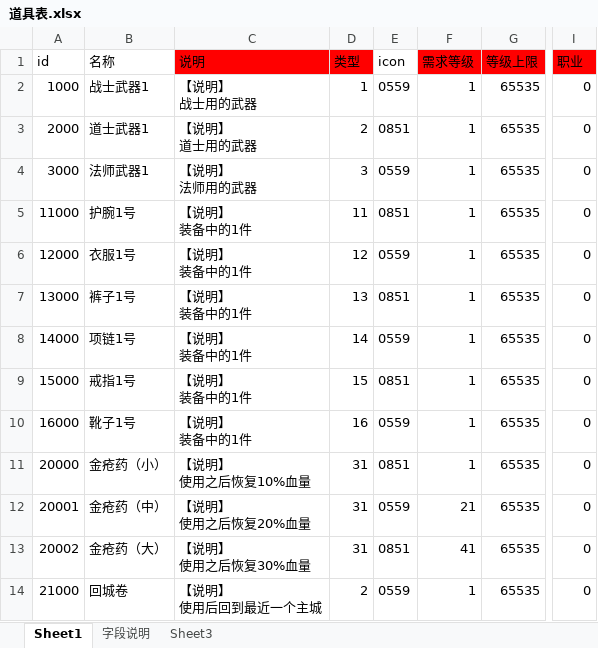
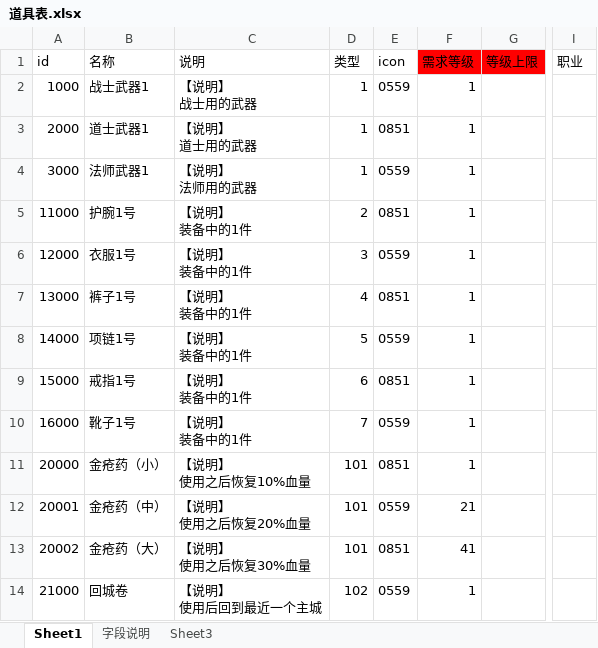
Before and after one commit to Klanly/BWM, an Excel workbook: doc/table/道具表.xlsx, sheet Sheet1, drawn as a sheet; only a part is shown, gaps mark what is left out; values as stored, in another font and other column widths than the file's, no borders; the diff names each change by its address in the sheet, - before the commit and + after, or states it on an @@ line.

```diff
--- a/doc/table/道具表.xlsx (sheet Sheet1)
+++ b/doc/table/道具表.xlsx (sheet Sheet1)
-C1:D1 fill: #FF0000
+C1:D1 fill: none
-I1 fill: #FF0000
+I1 fill: none
-G2:G14 (等级上限): 65535
+G2:G14 (等级上限): (empty)
-I2:I14 (职业): 0
+I2:I14 (职业): (empty)
-D3 (类型): 2
+D3 (类型): 1
-D4 (类型): 3
+D4 (类型): 1
-D5 (类型): 11
+D5 (类型): 2
-D6 (类型): 12
+D6 (类型): 3
-D7 (类型): 13
+D7 (类型): 4
-D8 (类型): 14
+D8 (类型): 5
-D9 (类型): 15
+D9 (类型): 6
-D10 (类型): 16
+D10 (类型): 7
-D11:D13 (类型): 31
+D11:D13 (类型): 101
-D14 (类型): 2
+D14 (类型): 102
```
Also changed, not shown: sheet 字段说明, 1 other file.
